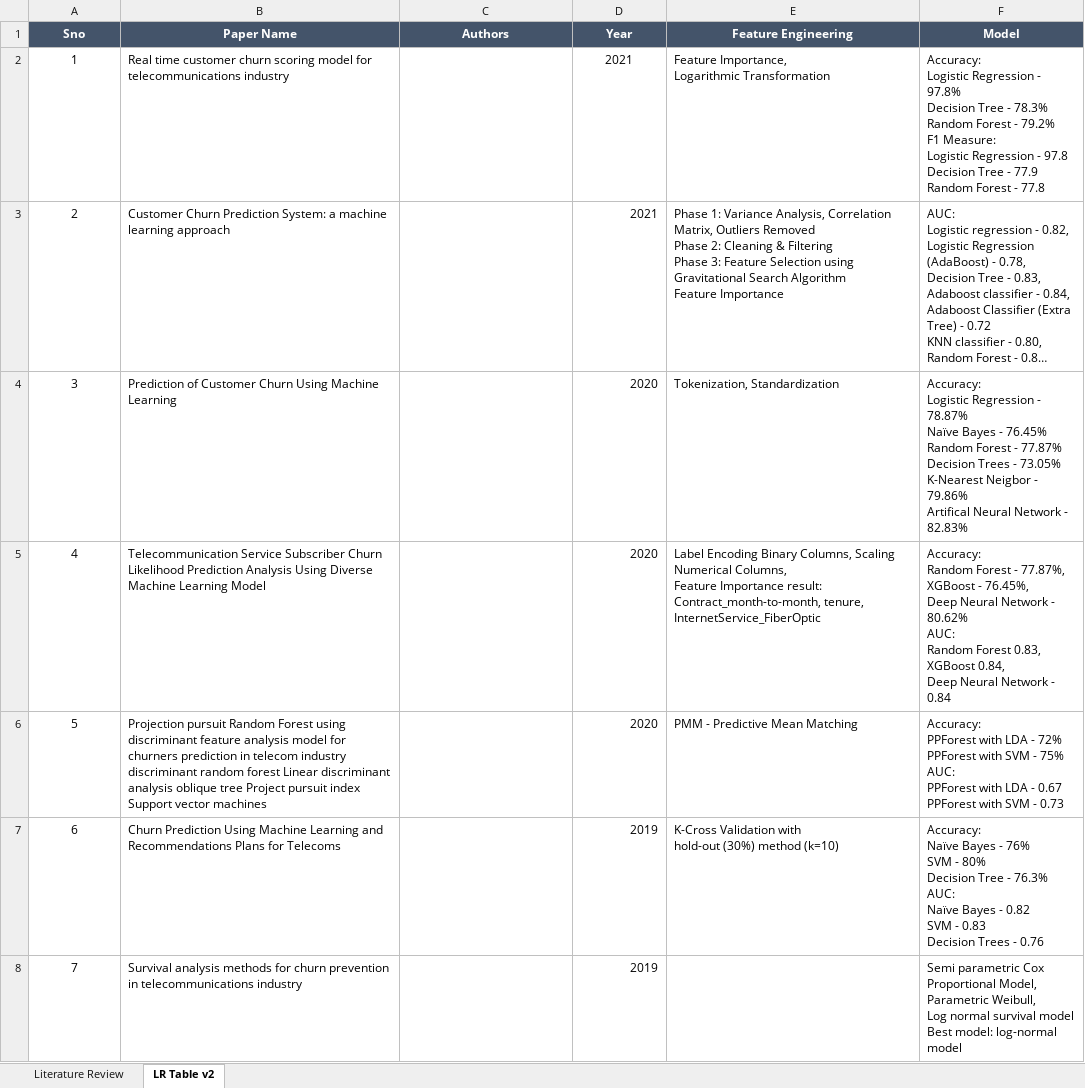
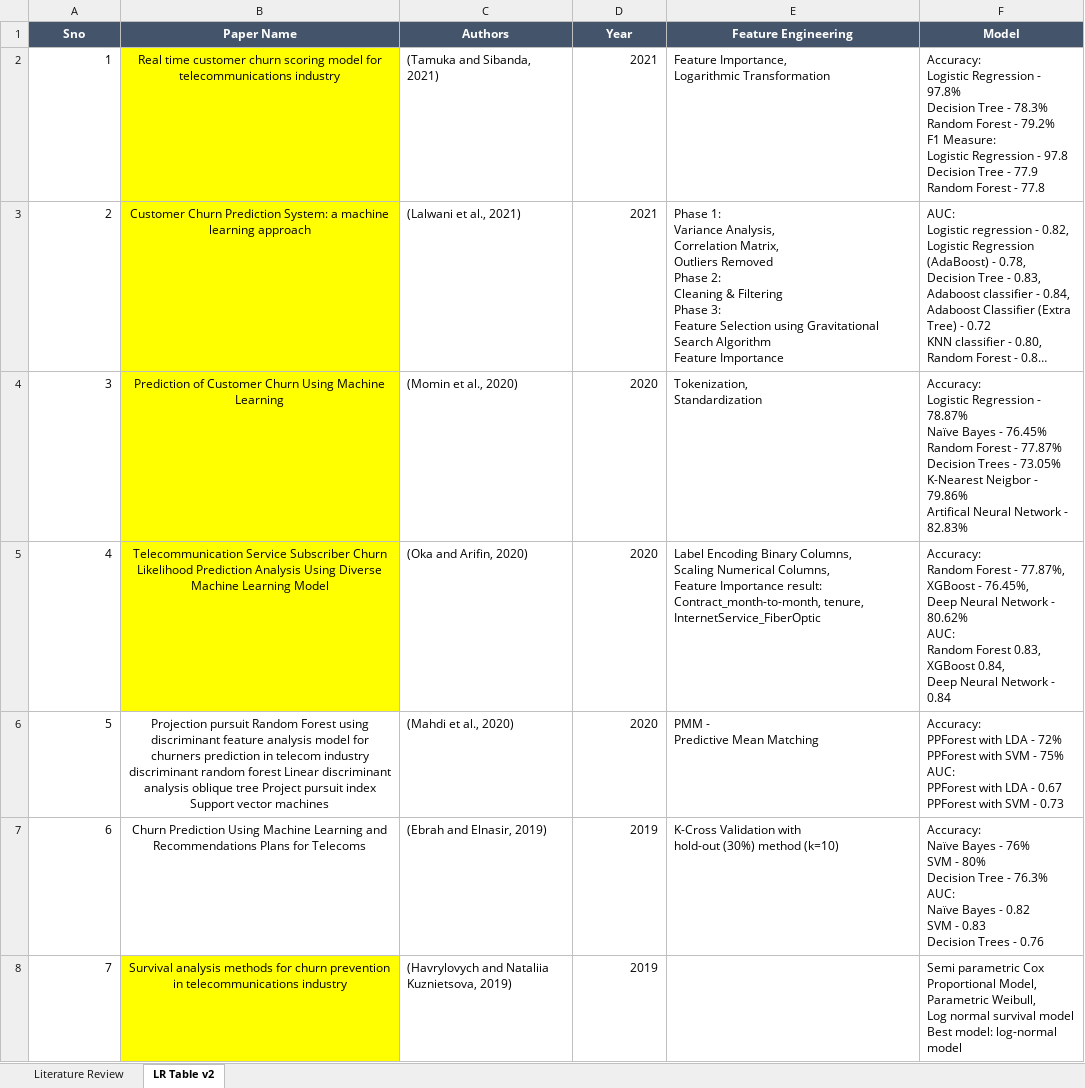
Before and after one commit to anishmahapatra/MSc-Data-Science, an Excel workbook: Mid-Thesis Report/MTR References v2.xlsx, sheet LR Table v2, drawn as a sheet; only a part is shown; long unchanged cells end in …; values as stored, in another font and other column widths than the file's, no borders; ↵ is a line break in a cell; the diff covers the shown part only; the diff names each change by its address in the sheet, - before the commit and + after, or states it on an @@ line.

Commit message:
MTR v4 - updated references

```diff
--- a/Mid-Thesis Report/MTR References v2.xlsx (sheet LR Table v2)
+++ b/Mid-Thesis Report/MTR References v2.xlsx (sheet LR Table v2)
-A2:A8 alignment: center
+A2:A8 alignment: right
-B2:B8 alignment: left
+B2:B8 alignment: center
-B2:B5 fill: none
+B2:B5 fill: #FFFF00
-C2 (Authors): (empty)
+C2 (Authors): (Tamuka and Sibanda, 2021)
-D2 alignment: center
+D2 alignment: right
-C3 (Authors): (empty)
+C3 (Authors): (Lalwani et al., 2021)
-E3 (Feature Engineering): …Feature Importance
+E3 (Feature Engineering): …Feature Importance
-C4 (Authors): (empty)
+C4 (Authors): (Momin et al., 2020)
-E4 (Feature Engineering): Tokenization, Standardization
+E4 (Feature Engineering): Tokenization, ↵ Standardization
-C5 (Authors): (empty)
+C5 (Authors): (Oka and Arifin, 2020)
-E5 (Feature Engineering): …tenure, InternetService_FiberOptic
+E5 (Feature Engineering): …tenure, InternetService_FiberOptic
-C6 (Authors): (empty)
+C6 (Authors): (Mahdi et al., 2020)
-E6 (Feature Engineering): PMM - Predictive Mean Matching
+E6 (Feature Engineering): PMM - ↵ Predictive Mean Matching
-C7 (Authors): (empty)
+C7 (Authors): (Ebrah and Elnasir, 2019)
-B8 fill: none
+B8 fill: #FFFF00
-C8 (Authors): (empty)
+C8 (Authors): (Havrylovych and Nataliia Kuznietsova, 2019)
```
Also changed, not shown: 8 edited cells and cell formats elsewhere in this sheet, 2 other files.
